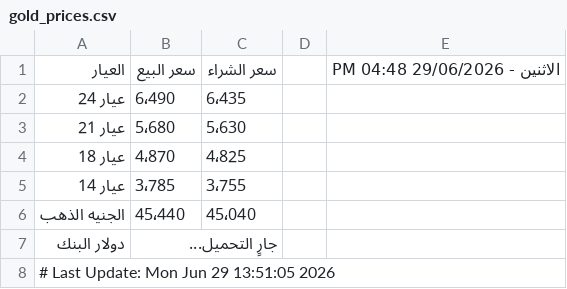
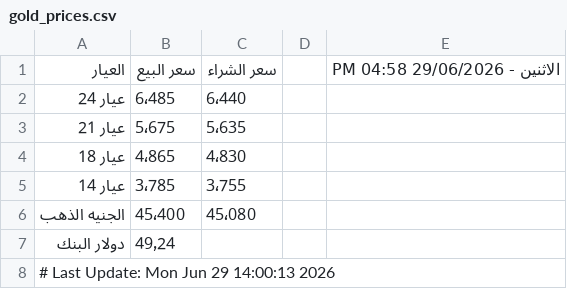
Before and after one commit to abodaapp-hash/-update_gold_prices.py, a CSV file: data/gold_prices.csv, drawn as a sheet.

```diff
--- a/data/gold_prices.csv
+++ b/data/gold_prices.csv
@@ -1,8 +1,8 @@
-العيار,سعر البيع,سعر الشراء,,الاثنين - 29/06/2026 04:48 PM
-عيار 24,6٬490,6٬435,,
-عيار 21,5٬680,5٬630,,
-عيار 18,4٬870,4٬825,,
+العيار,سعر البيع,سعر الشراء,,الاثنين - 29/06/2026 04:58 PM
+عيار 24,6٬485,6٬440,,
+عيار 21,5٬675,5٬635,,
+عيار 18,4٬865,4٬830,,
 عيار 14,3٬785,3٬755,,
-الجنيه الذهب,45٬440,45٬040,,
-دولار البنك,جارٍ التحميل...,,,
-# Last Update: Mon Jun 29 13:51:05 2026
+الجنيه الذهب,45٬400,45٬080,,
+دولار البنك,49٫24,,,
+# Last Update: Mon Jun 29 14:00:13 2026
```
